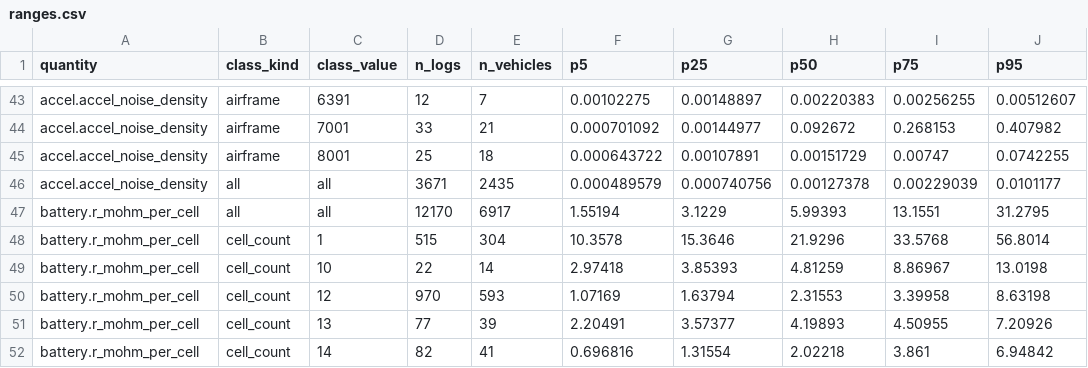
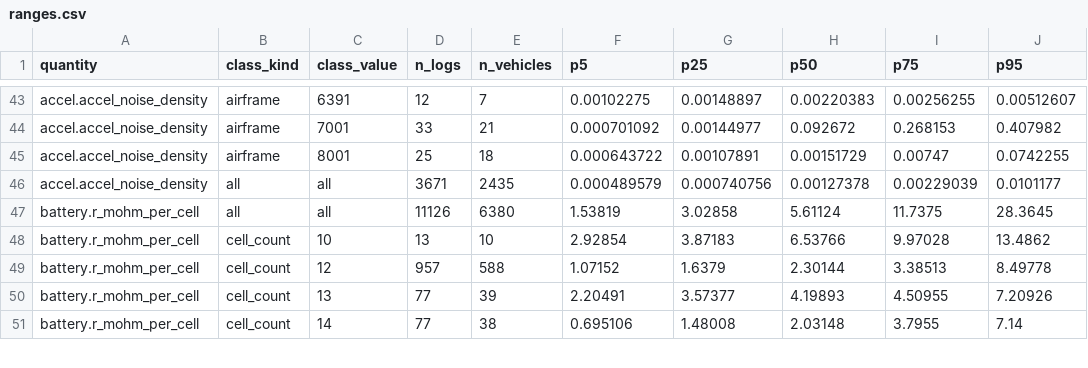
Before and after one commit to antonpogrebenko-public/th3seus-tools, a CSV file: log_validation/calibration/2026-11-02/ranges.csv, drawn as a sheet; only a part is shown, gaps mark what is left out; the diff covers the shown part only.

Commit message:
docs(log_validation): regenerate the committed battery fit with the cell-count check and measured medians

```diff
--- a/log_validation/calibration/2026-11-02/ranges.csv
+++ b/log_validation/calibration/2026-11-02/ranges.csv
@@ -46,7 +46,6 @@ accel.accel_noise_density,airframe,8001,25,18,0.000643722,0.00107891,0.00151729,
 accel.accel_noise_density,all,all,3671,2435,0.000489579,0.000740756,0.00127378,0.00229039,0.0101177
-battery.r_mohm_per_cell,all,all,12170,6917,1.55194,3.1229,5.99393,13.1551,31.2795
-battery.r_mohm_per_cell,cell_count,1,515,304,10.3578,15.3646,21.9296,33.5768,56.8014
-battery.r_mohm_per_cell,cell_count,10,22,14,2.97418,3.85393,4.81259,8.86967,13.0198
-battery.r_mohm_per_cell,cell_count,12,970,593,1.07169,1.63794,2.31553,3.39958,8.63198
+battery.r_mohm_per_cell,all,all,11126,6380,1.53819,3.02858,5.61124,11.7375,28.3645
+battery.r_mohm_per_cell,cell_count,10,13,10,2.92854,3.87183,6.53766,9.97028,13.4862
+battery.r_mohm_per_cell,cell_count,12,957,588,1.07152,1.6379,2.30144,3.38513,8.49778
 battery.r_mohm_per_cell,cell_count,13,77,39,2.20491,3.57377,4.19893,4.50955,7.20926
-battery.r_mohm_per_cell,cell_count,14,82,41,0.696816,1.31554,2.02218,3.861,6.94842
+battery.r_mohm_per_cell,cell_count,14,77,38,0.695106,1.48008,2.03148,3.7955,7.14
```
Also changed, not shown: 41 edited cells elsewhere in this file, 5 other files.
